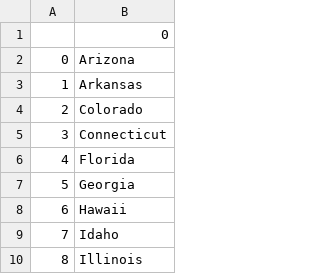
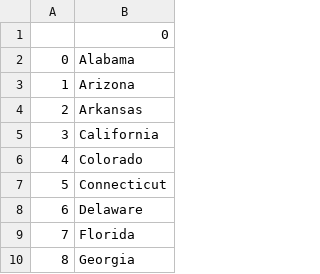
Before and after one commit to amirrshaiikh/My-project, a CSV file: portfolio/finallllllll/scripts/USStatesGuess/remaining.csv, drawn as a sheet; only a part is shown; the shorter side is filled out with more unchanged rows; addresses are those after the commit; the diff covers the shown part only; the diff names each change by its address in the sheet, - before the commit and + after, or states it on an @@ line.

```diff
--- a/portfolio/finallllllll/scripts/USStatesGuess/remaining.csv
+++ b/portfolio/finallllllll/scripts/USStatesGuess/remaining.csv
+row 2: 0 | Alabama
@@ column A renumbered from row 3 down @@
+row 5: 3 | California
+row 8: 6 | Delaware
```
Also changed, not shown: 14 added rows elsewhere in this file, 7 other files.
